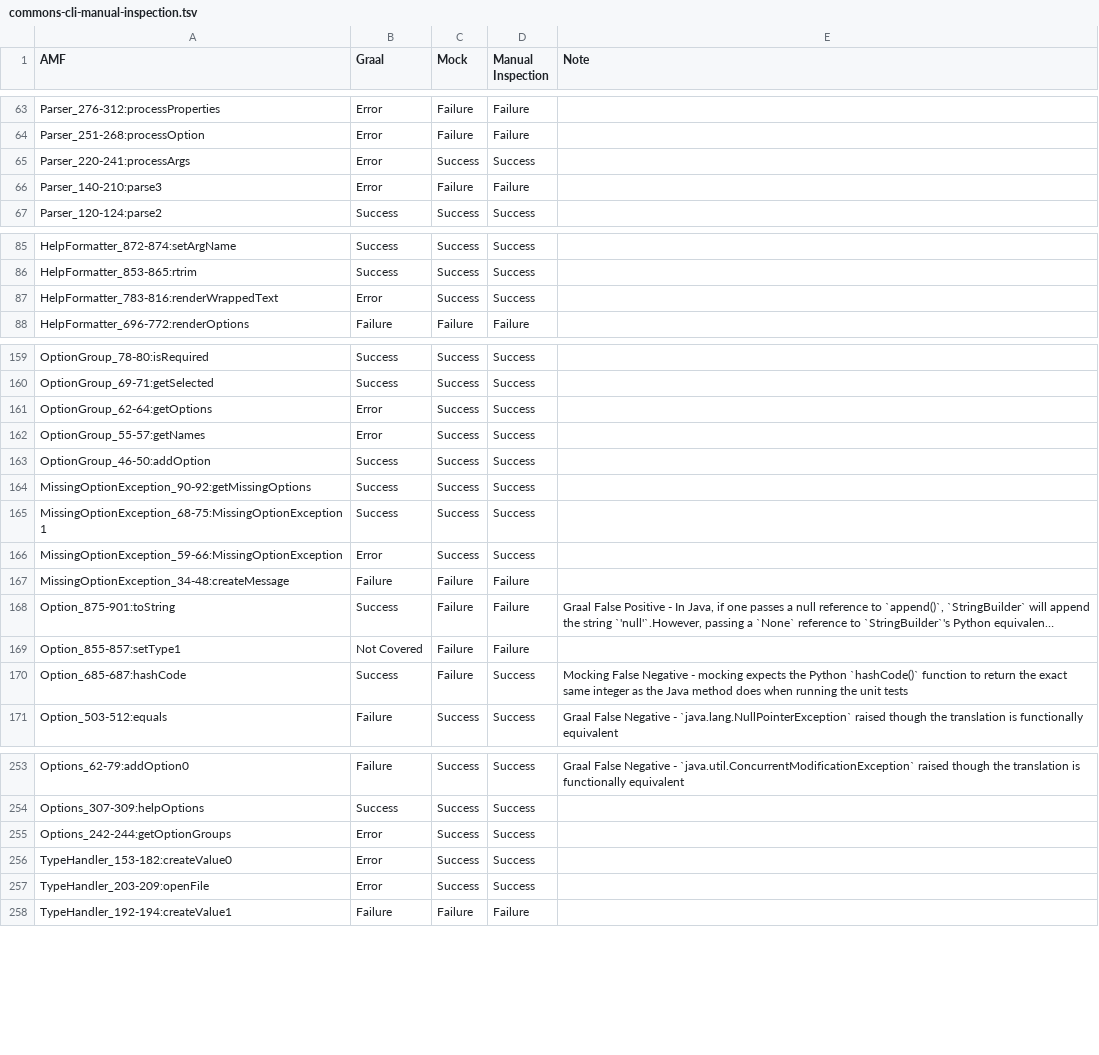
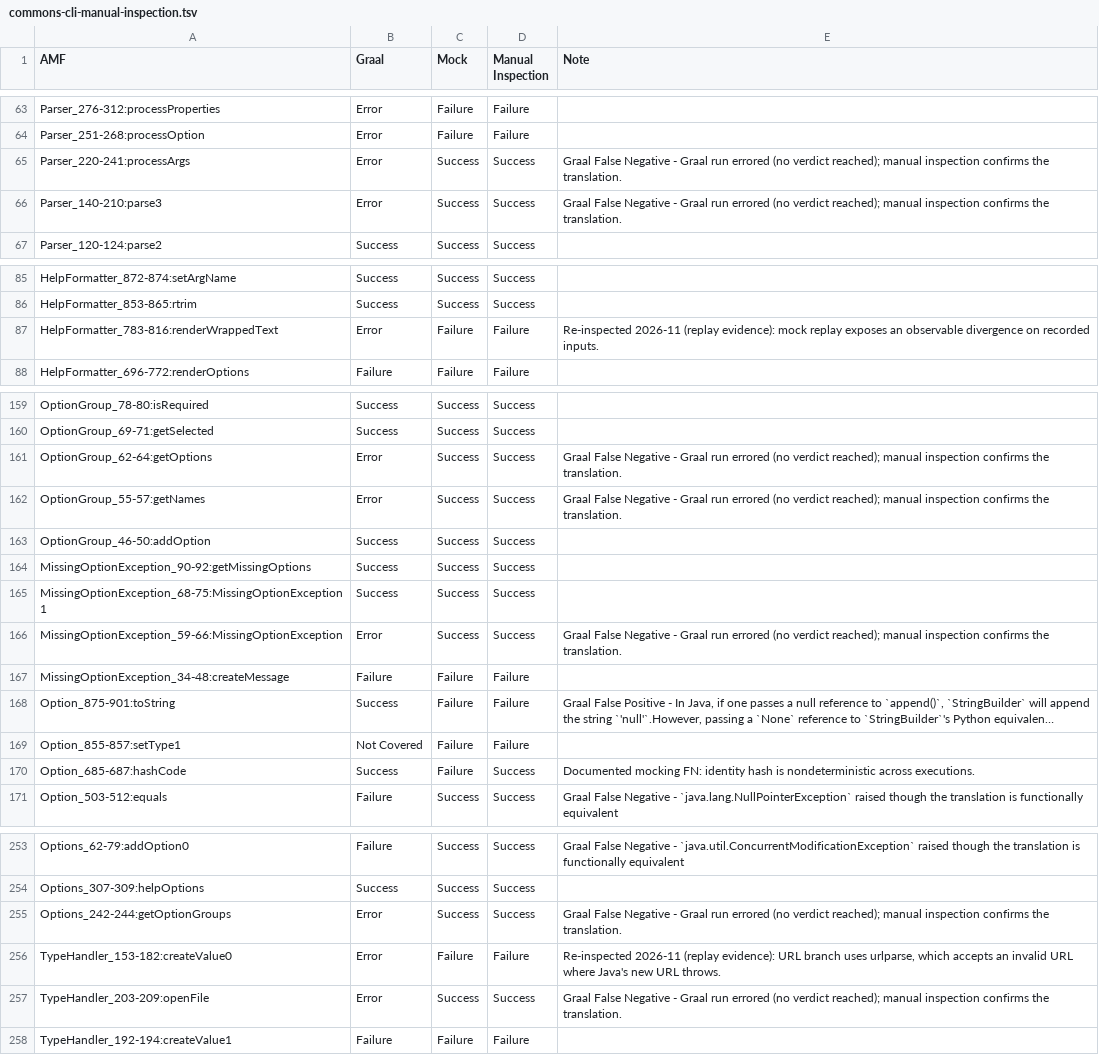
Before and after one commit to mockingbird-artifacts/MockingBird, a TSV file: data/manual_inspection/commons-cli-manual-inspection.tsv, drawn as a sheet; only a part is shown, gaps mark what is left out; long unchanged cells end in …; the diff covers the shown part only; the diff names each change by its address in the sheet, - before the commit and + after, or states it on an @@ line.

```diff
--- a/data/manual_inspection/commons-cli-manual-inspection.tsv
+++ b/data/manual_inspection/commons-cli-manual-inspection.tsv
-E65:E66 (Note): (empty)
+E65:E66 (Note): Graal False Negative - Graal run errored (no verdict reached); manual inspection confirms the translation.
-C66 (Mock): Failure
+C66 (Mock): Success
-D66 (Manual Inspection): Failure
+D66 (Manual Inspection): Success
-C87 (Mock): Success
+C87 (Mock): Failure
-D87 (Manual Inspection): Success
+D87 (Manual Inspection): Failure
-E87 (Note): (empty)
+E87 (Note): Re-inspected 2026-11 (replay evidence): mock replay exposes an observable divergence on recorded inputs.
-E161:E162 (Note): (empty)
+E161:E162 (Note): Graal False Negative - Graal run errored (no verdict reached); manual inspection confirms the translation.
-E166 (Note): (empty)
+E166 (Note): Graal False Negative - Graal run errored (no verdict reached); manual inspection confirms the translation.
-E170 (Note): Mocking False Negative - mocking expects the Python `hashCode()` function to return the exact same integer as the Java method does when running the unit tests
+E170 (Note): Documented mocking FN: identity hash is nondeterministic across executions.
-E255 (Note): (empty)
+E255 (Note): Graal False Negative - Graal run errored (no verdict reached); manual inspection confirms the translation.
-C256 (Mock): Success
+C256 (Mock): Failure
-D256 (Manual Inspection): Success
+D256 (Manual Inspection): Failure
-E256 (Note): (empty)
+E256 (Note): Re-inspected 2026-11 (replay evidence): URL branch uses urlparse, which accepts an invalid URL where Java's new URL throws.
-E257 (Note): (empty)
+E257 (Note): Graal False Negative - Graal run errored (no verdict reached); manual inspection confirms the translation.
```
Also changed, not shown: 45 edited cells elsewhere in this file, data/manual_inspection/commons-csv-manual-inspection.tsv, data/manual_inspection/commons-fileupload-manual-inspection.tsv, 7 other files.
